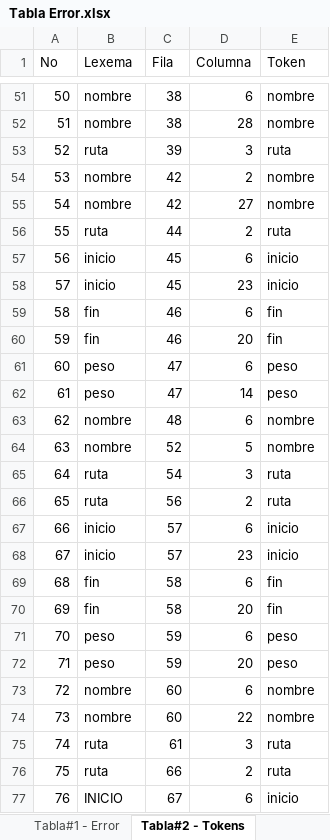
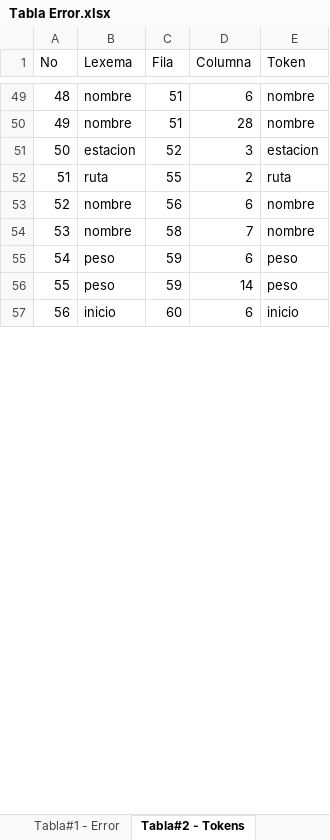
Before and after one commit to bram814/-LFP-Proyecto1_201800937, an Excel workbook: Tabla Error.xlsx, sheet Tabla#2 - Tokens, drawn as a sheet; only a part is shown, gaps mark what is left out; values as stored, in another font and other column widths than the file's, no borders; removed rows and columns are numbered as before the commit, all else as after; the diff covers the shown part only; the diff names each change by its address in the sheet, - before the commit and + after, or states it on an @@ line.

```diff
--- a/Tabla Error.xlsx (sheet Tabla#2 - Tokens)
+++ b/Tabla Error.xlsx (sheet Tabla#2 - Tokens)
@@ column A (No) renumbered between rows 19 and 111 @@
-C49:C50 (Fila): 38
+C49:C50 (Fila): 51
-row 53: 52 | ruta | 39 | 3 | ruta
-row 54: 53 | nombre | 42 | 2 | nombre
-row 55: 54 | nombre | 42 | 27 | nombre
+row 51: 50 | estacion | 52 | 3 | estacion
-C52 (Fila): 44
+C52 (Fila): 55
-row 57: 56 | inicio | 45 | 6 | inicio
-row 58: 57 | inicio | 45 | 23 | inicio
-row 59: 58 | fin | 46 | 6 | fin
-row 60: 59 | fin | 46 | 20 | fin
-row 61: 60 | peso | 47 | 6 | peso
-row 62: 61 | peso | 47 | 14 | peso
-C53 (Fila): 48
+C53 (Fila): 56
-C54 (Fila): 52
+C54 (Fila): 58
-D54 (Columna): 5
+D54 (Columna): 7
-row 65: 64 | ruta | 54 | 3 | ruta
-row 66: 65 | ruta | 56 | 2 | ruta
-row 67: 66 | inicio | 57 | 6 | inicio
-row 68: 67 | inicio | 57 | 23 | inicio
-row 69: 68 | fin | 58 | 6 | fin
-row 70: 69 | fin | 58 | 20 | fin
-D56 (Columna): 20
+D56 (Columna): 14
-B57 (Lexema): nombre
+B57 (Lexema): inicio
-E57 (Token): nombre
+E57 (Token): inicio
-row 74: 73 | nombre | 60 | 22 | nombre
-row 75: 74 | ruta | 61 | 3 | ruta
-row 76: 75 | ruta | 66 | 2 | ruta
-row 77: 76 | INICIO | 67 | 6 | inicio
```
Also changed, not shown: 70 added rows, 26 removed rows and 50 edited cells elsewhere in this sheet, sheet Tabla#1 - Error, 6 other files.
